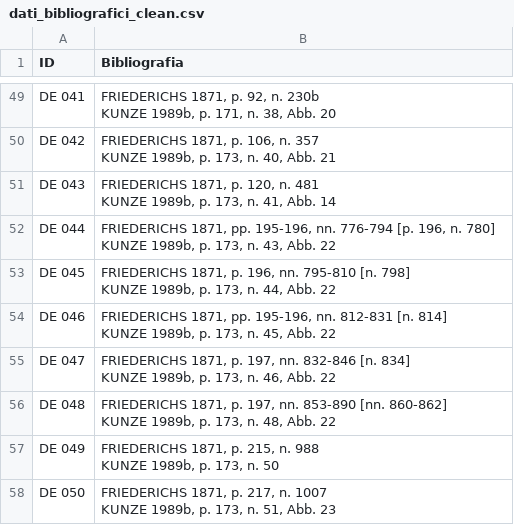
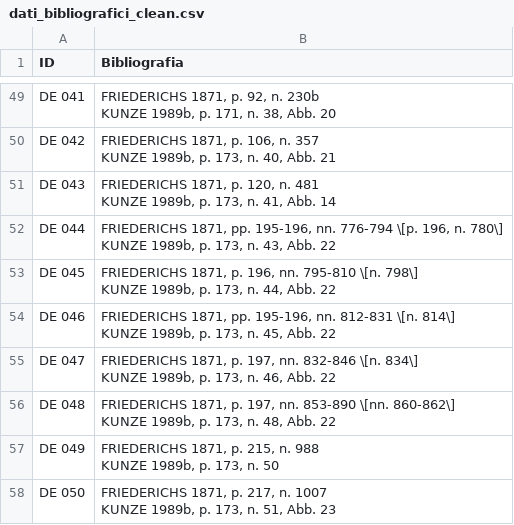
Before and after one commit to chiarap2/memorabilia-pompeiana, a CSV file: data/dati_bibliografici_clean.csv, drawn as a sheet; only a part is shown, gaps mark what is left out; the diff covers the shown part only.

```diff
--- a/data/dati_bibliografici_clean.csv
+++ b/data/dati_bibliografici_clean.csv
@@ -167,12 +167,12 @@ DE 043,"FRIEDERICHS 1871, p. 120, n. 481
 KUNZE 1989b, p. 173, n. 41, Abb. 14"
-DE 044,"FRIEDERICHS 1871, pp. 195-196, nn. 776-794 [p. 196, n. 780]
-KUNZE 1989b, p. 173, n. 43, Abb. 22"
-DE 045,"FRIEDERICHS 1871, p. 196, nn. 795-810 [n. 798]
-KUNZE 1989b, p. 173, n. 44, Abb. 22"
-DE 046,"FRIEDERICHS 1871, pp. 195-196, nn. 812-831 [n. 814]
-KUNZE 1989b, p. 173, n. 45, Abb. 22"
-DE 047,"FRIEDERICHS 1871, p. 197, nn. 832-846 [n. 834]
-KUNZE 1989b, p. 173, n. 46, Abb. 22"
-DE 048,"FRIEDERICHS 1871, p. 197, nn. 853-890 [nn. 860-862]
-KUNZE 1989b, p. 173, n. 48, Abb. 22"
+DE 044,"FRIEDERICHS 1871, pp. 195-196, nn. 776-794 \[p. 196, n. 780\]
+KUNZE 1989b, p. 173, n. 43, Abb. 22"
+DE 045,"FRIEDERICHS 1871, p. 196, nn. 795-810 \[n. 798\]
+KUNZE 1989b, p. 173, n. 44, Abb. 22"
+DE 046,"FRIEDERICHS 1871, pp. 195-196, nn. 812-831 \[n. 814\]
+KUNZE 1989b, p. 173, n. 45, Abb. 22"
+DE 047,"FRIEDERICHS 1871, p. 197, nn. 832-846 \[n. 834\]
+KUNZE 1989b, p. 173, n. 46, Abb. 22"
+DE 048,"FRIEDERICHS 1871, p. 197, nn. 853-890 \[nn. 860-862\]
+KUNZE 1989b, p. 173, n. 48, Abb. 22"
 DE 049,"FRIEDERICHS 1871, p. 215, n. 988
```
Also changed, not shown: 57 edited cells elsewhere in this file, data/abbreviazioni_archivi.csv, data/abbreviazioni_bibliografia.csv, 2 other files.
